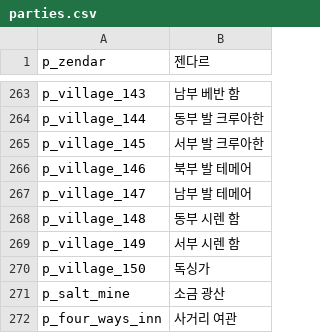
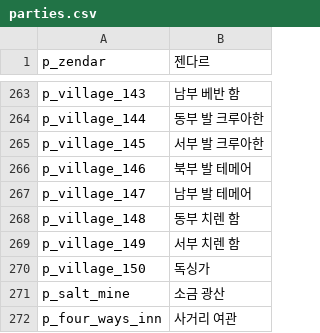
Before and after one commit to 21garam/MB_VikingConquest_R_Korean, a CSV file: languages/en/parties.csv, drawn as a sheet; only a part is shown, gaps mark what is left out.

```diff
--- a/languages/en/parties.csv
+++ b/languages/en/parties.csv
@@ -267,4 +267,4 @@ p_village_146|북부 발 테메어
 p_village_147|남부 발 테메어
-p_village_148|동부 시렌 함
-p_village_149|서부 시렌 함
+p_village_148|동부 치렌 함
+p_village_149|서부 치렌 함
 p_village_150|독싱가
```
Also changed, not shown: languages/en/game_menus.csv, languages/en/quick_strings.csv, 1 other file.
